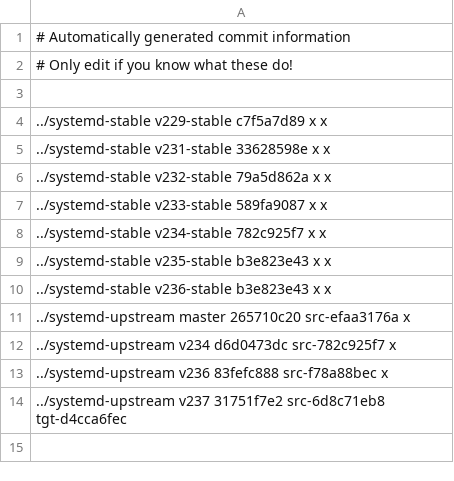
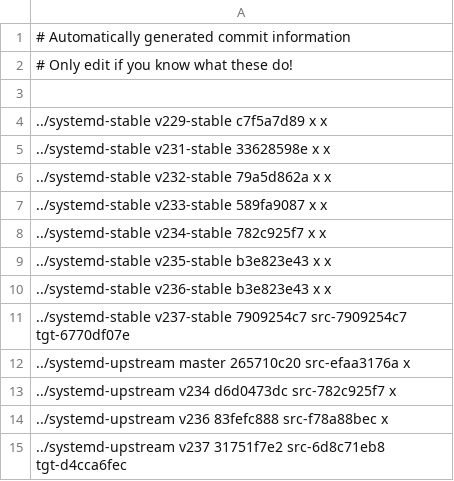
Before and after one commit to Yamakuzure/pwx-elogind-migration-tools, a CSV file: last_mutual_commits.csv, drawn as a sheet.

Commit message:
Save last mutual commit for migration of the v237-stable branch.

```diff
--- a/last_mutual_commits.csv
+++ b/last_mutual_commits.csv
@@ -10,2 +10,3 @@
 ../systemd-stable   v236-stable b3e823e43 x             x
+../systemd-stable   v237-stable 7909254c7 src-7909254c7 tgt-6770df07e
 ../systemd-upstream master      265710c20 src-efaa3176a x
```
